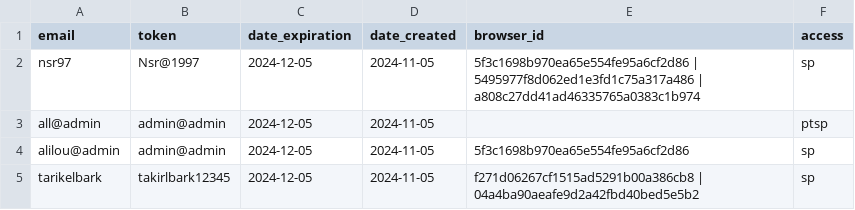
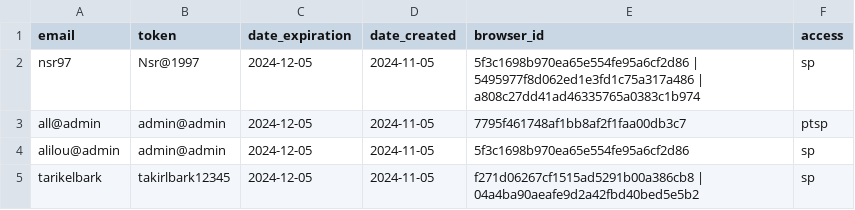
Before and after one commit to zero1-boop/zero, a CSV file: data.csv, drawn as a sheet.

Commit message:
Update data.csv

```diff
--- a/data.csv
+++ b/data.csv
@@ -2,3 +2,3 @@ email,token,date_expiration,date_created,browser_id,access
 nsr97,Nsr@1997,2024-12-05,2024-11-05,5f3c1698b970ea65e554fe95a6cf2d86 | 5495977f8d062ed1e3fd1c75a317a486 | a808c27dd41ad46335765a0383c1b974,sp
-all@admin,admin@admin,2024-12-05,2024-11-05,, ptsp
+all@admin,admin@admin,2024-12-05,2024-11-05,7795f461748af1bb8af2f1faa00db3c7, ptsp
 alilou@admin,admin@admin,2024-12-05,2024-11-05,5f3c1698b970ea65e554fe95a6cf2d86,sp
```
